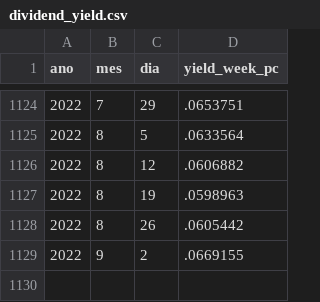
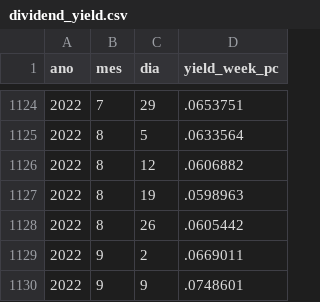
Before and after one commit to nefin/nefin.github.io, a CSV file: resources/Predictability/dividend_yield.csv, drawn as a sheet; only a part is shown, gaps mark what is left out.

```diff
--- a/resources/Predictability/dividend_yield.csv
+++ b/resources/Predictability/dividend_yield.csv
@@ -1128,2 +1128,3 @@ ano,mes,dia,yield_week_pc
 2022,8,26,.0605442
-2022,9,2,.0669155
+2022,9,2,.0669011
+2022,9,9,.0748601
```
Also changed, not shown: resources/Predictability/loan_fees.csv, resources/Predictability/short_interest.csv, 8 other files.
